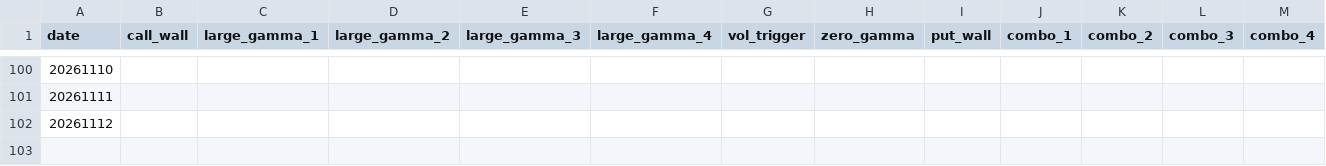
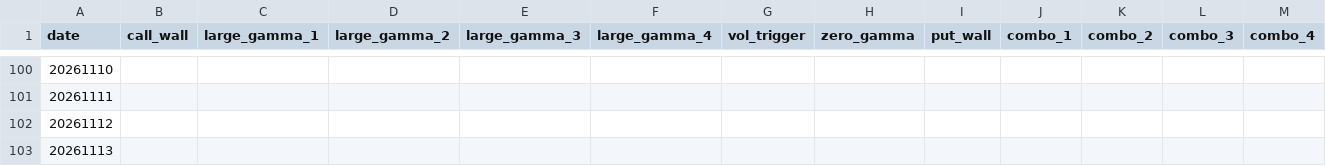
Before and after one commit to jdrochester/friday-gex-levels, a CSV file: data/GC.csv, drawn as a sheet; only a part is shown, gaps mark what is left out.

```diff
--- a/data/GC.csv
+++ b/data/GC.csv
@@ -102 +102,2 @@ date,call_wall,large_gamma_1,large_gamma_2,large_gamma_3,large_gamma_4,vol_trigg
 20261112,,,,,,,,,,,,
+20261113,,,,,,,,,,,,
```
Also changed, not shown: data/ES.csv, data/ES_0DTE.csv, 4 other files.
